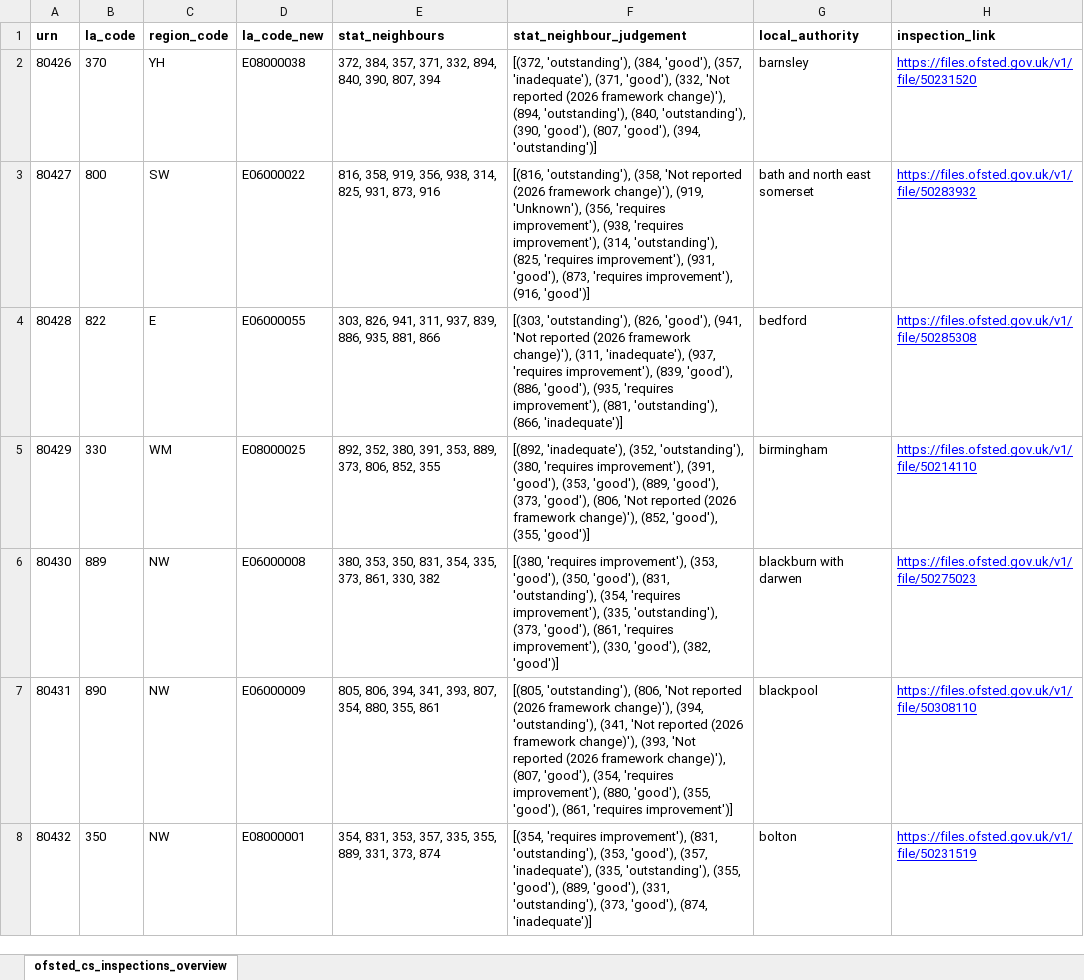
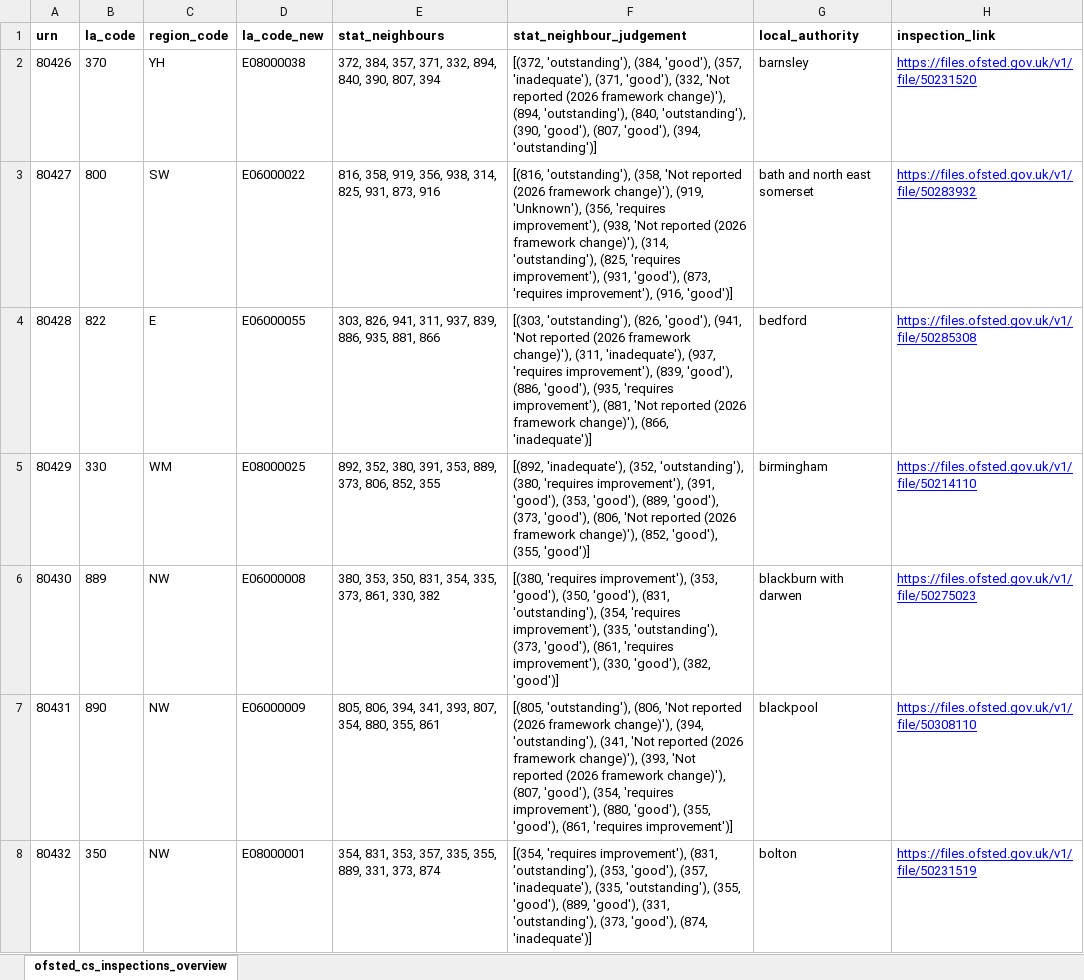
Before and after one commit to JT-39/ofsted-ilacs-scrape-tool, an Excel workbook: ofsted_csc_ilacs_overview.xlsx, sheet ofsted_cs_inspections_overview, drawn as a sheet; only a part is shown; values as stored, in another font and other column widths than the file's, no borders; the diff covers the shown part only; the diff names each change by its address in the sheet, - before the commit and + after, or states it on an @@ line.

```diff
--- a/ofsted_csc_ilacs_overview.xlsx (sheet ofsted_cs_inspections_overview)
+++ b/ofsted_csc_ilacs_overview.xlsx (sheet ofsted_cs_inspections_overview)
-F3 (stat_neighbour_judgement): …improvement'), (938, 'requires improvement'), (314, 'outstanding'),…
+F3 (stat_neighbour_judgement): …improvement'), (938, 'Not reported (2026 framework change)'), (314, 'outstanding'),…
-F4 (stat_neighbour_judgement): …improvement'), (881, 'outstanding'), (866, 'inadequate')]
+F4 (stat_neighbour_judgement): …improvement'), (881, 'Not reported (2026 framework change)'), (866, 'inadequate')]
```
Also changed, not shown: 50 edited cells elsewhere in this sheet, 2 other files.
